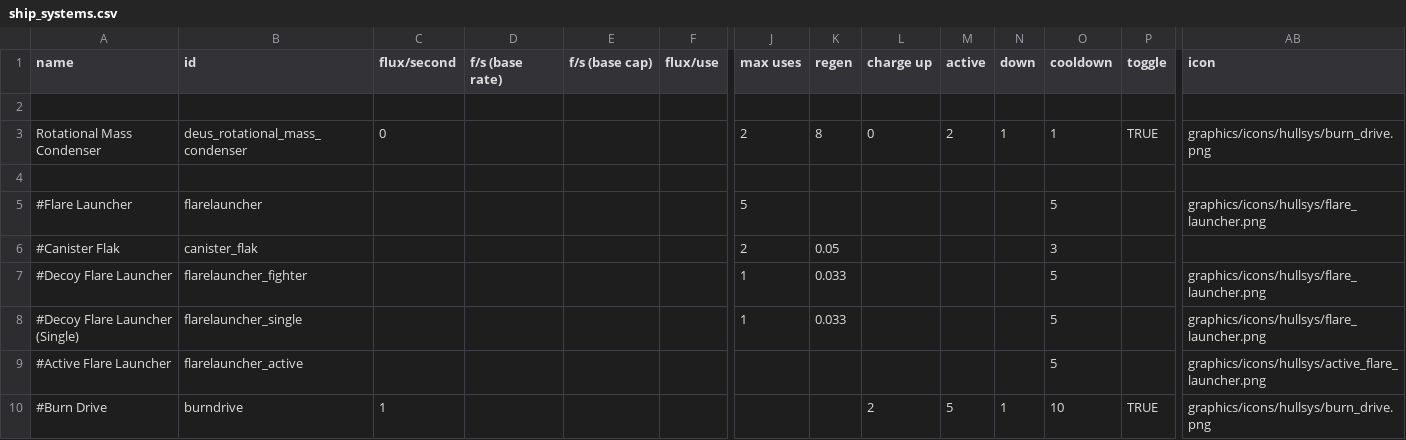
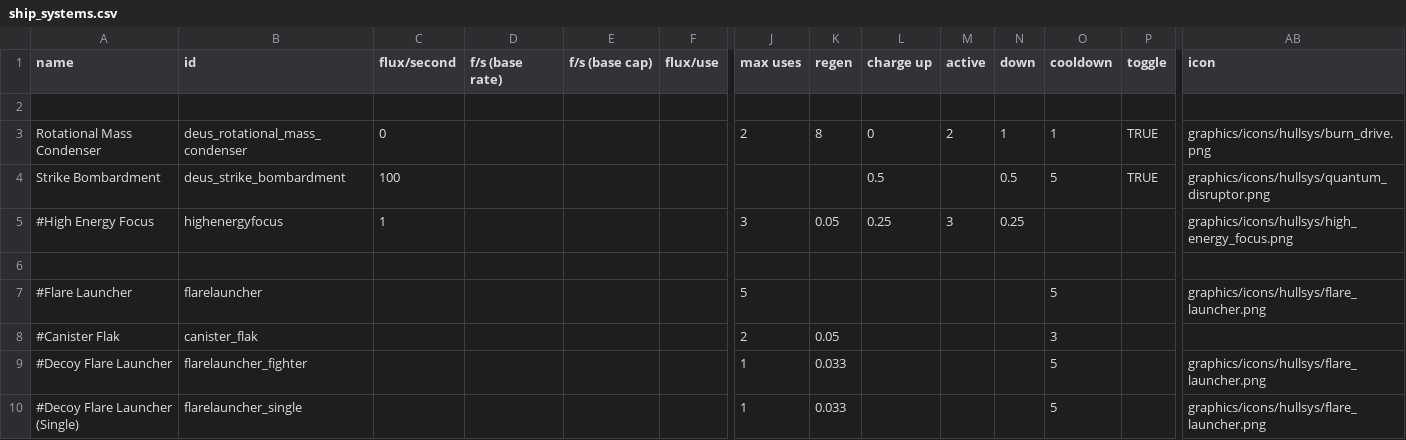
Before and after one commit to b0bhat/starsectormod-ultraships, a CSV file: data/shipsystems/ship_systems.csv, drawn as a sheet; only a part is shown, gaps mark what is left out; the shorter side is filled out with more unchanged rows; rows hold the shown columns only; the diff names each change by its address in the sheet, - before the commit and + after, or states it on an @@ line.

Commit message:
rework new destroyers into missile focused ships

```diff
--- a/data/shipsystems/ship_systems.csv
+++ b/data/shipsystems/ship_systems.csv
+row 4: Strike Bombardment | deus_strike_bombardment | 100 |  |  |  |  |  | 0.5 |  | 0.5 | 5 | TRUE | graphics/icons/hullsys/quantum_disruptor.png
+row 5: #High Energy Focus | highenergyfocus | 1 |  |  |  | 3 | 0.05 | 0.25 | 3 | 0.25 |  |  | graphics/icons/hullsys/high_energy_focus.png
```
Also changed, not shown: data/hulls/ship_data.csv, 12 other files.
